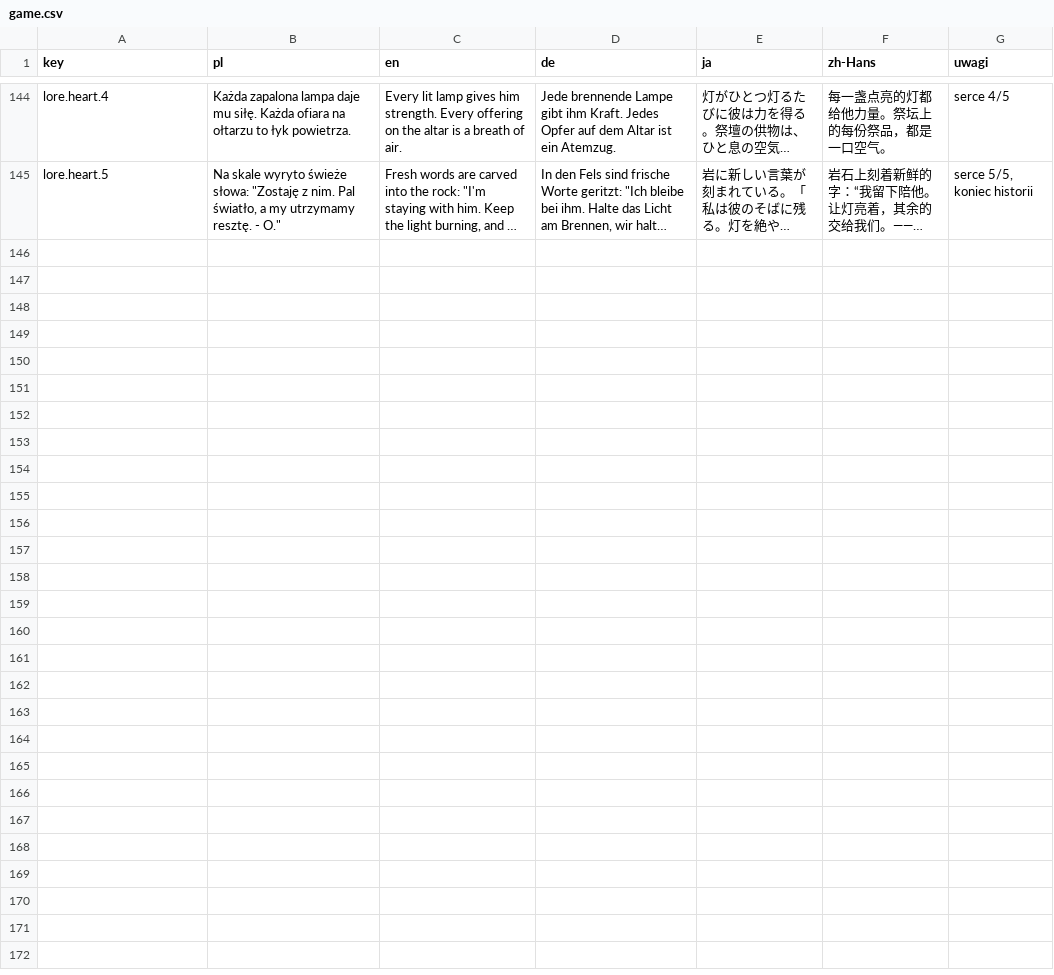
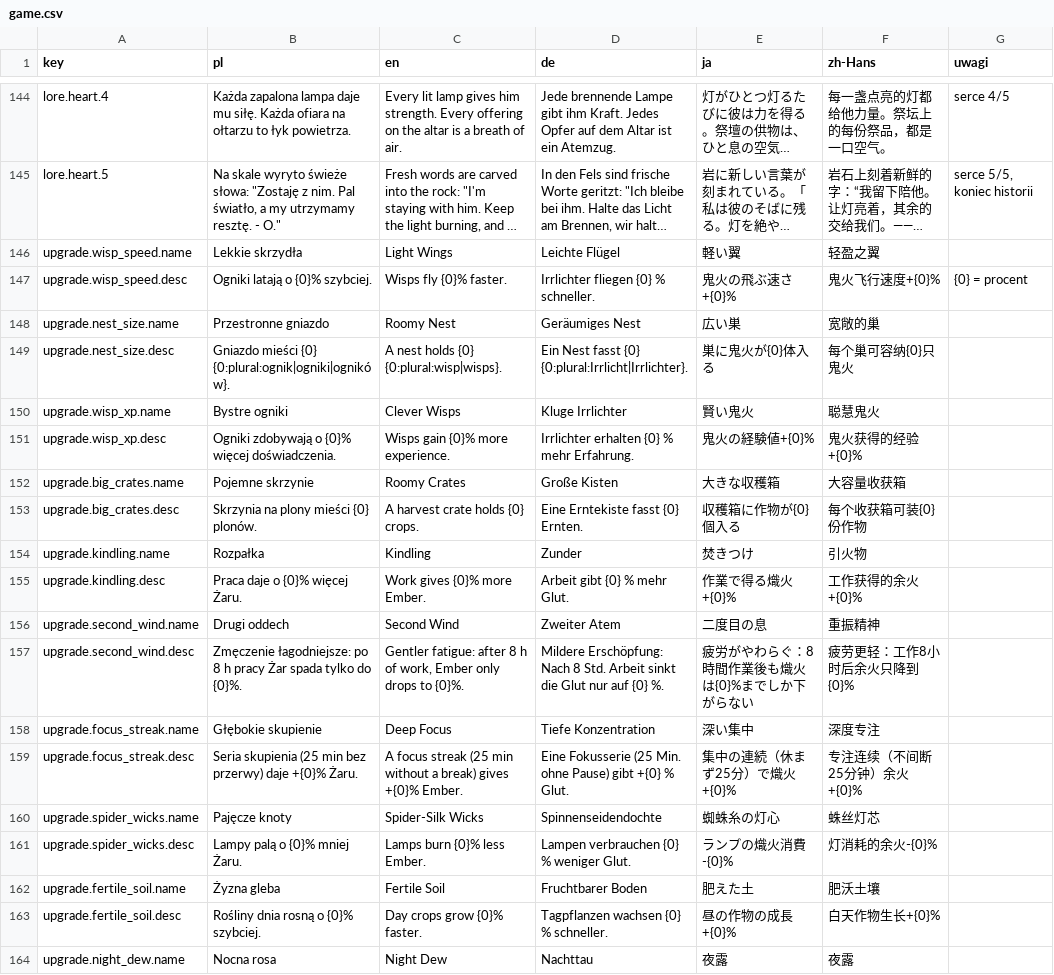
Before and after one commit to Eziek/Eziek, a CSV file: Assets/_Project/Localization/game.csv, drawn as a sheet; only a part is shown, gaps mark what is left out; long unchanged cells end in …; the diff covers the shown part only; the diff names each change by its address in the sheet, - before the commit and + after, or states it on an @@ line.

Commit message:
Drzewko ulepszeń: odkrywana mapa z ognikiem w środku, 14 nowych ulepszeń
- Strona Ulepszenia jako drzewko: kupione złote, dostępne pulsują, następne
  „we mgle” (kłódka), dalsze ukryte; dymek z efektem i kosztem, klik kupuje.
- 4 gałęzie: rój (skrzydła, gniazdo 4-5, doświadczenie, skrzynie 30-40),
  Żar (rozpałka, drugi oddech, głębokie skupienie, pajęcze knoty), ziemia
  (żyzna gleba, nocna rosa, krzyżowanie, dzikie runy), handel (uczciwy
  handel, szybka łódź). Efekty w UpgradeEffects, układ w UpgradeTree.
- Ikony skrzydła, skrzyni i rosy; teksty w 5 językach; atrapy Vector2.Min/Max.

```diff
--- a/Assets/_Project/Localization/game.csv
+++ b/Assets/_Project/Localization/game.csv
+row 146: upgrade.wisp_speed.name | Lekkie skrzydła | Light Wings | Leichte Flügel | 軽い翼 | 轻盈之翼
+row 147: upgrade.wisp_speed.desc | Ogniki latają o {0}% szybciej. | Wisps fly {0}% faster. | Irrlichter fliegen {0} % schneller. | 鬼火の飛ぶ速さ+{0}% | 鬼火飞行速度+{0}% | {0} = procent
+row 148: upgrade.nest_size.name | Przestronne gniazdo | Roomy Nest | Geräumiges Nest | 広い巣 | 宽敞的巢
+row 149: upgrade.nest_size.desc | Gniazdo mieści {0} {0:plural:ognik|ogniki|ogników}. | A nest holds {0} {0:plural:wisp|wisps}. | Ein Nest fasst {0} {0:plural:Irrlicht|Irrlichter}. | 巣に鬼火が{0}体入る | 每个巢可容纳{0}只鬼火
+row 150: upgrade.wisp_xp.name | Bystre ogniki | Clever Wisps | Kluge Irrlichter | 賢い鬼火 | 聪慧鬼火
+row 151: upgrade.wisp_xp.desc | Ogniki zdobywają o {0}% więcej doświadczenia. | Wisps gain {0}% more experience. | Irrlichter erhalten {0} % mehr Erfahrung. | 鬼火の経験値+{0}% | 鬼火获得的经验+{0}%
+row 152: upgrade.big_crates.name | Pojemne skrzynie | Roomy Crates | Große Kisten | 大きな収穫箱 | 大容量收获箱
+row 153: upgrade.big_crates.desc | Skrzynia na plony mieści {0} plonów. | A harvest crate holds {0} crops. | Eine Erntekiste fasst {0} Ernten. | 収穫箱に作物が{0}個入る | 每个收获箱可装{0}份作物
+row 154: upgrade.kindling.name | Rozpałka | Kindling | Zunder | 焚きつけ | 引火物
+row 155: upgrade.kindling.desc | Praca daje o {0}% więcej Żaru. | Work gives {0}% more Ember. | Arbeit gibt {0} % mehr Glut. | 作業で得る熾火+{0}% | 工作获得的余火+{0}%
+row 156: upgrade.second_wind.name | Drugi oddech | Second Wind | Zweiter Atem | 二度目の息 | 重振精神
+row 157: upgrade.second_wind.desc | Zmęczenie łagodniejsze: po 8 h pracy Żar spada tylko do {0}%. | Gentler fatigue: after 8 h of work, Ember only drops to {0}%. | Mildere Erschöpfung: Nach 8 Std. Arbeit sinkt die Glut nur auf {0} %. | 疲労がやわらぐ：8時間作業後も熾火は{0}%までしか下がらない | 疲劳更轻：工作8小时后余火只降到{0}%
+row 158: upgrade.focus_streak.name | Głębokie skupienie | Deep Focus | Tiefe Konzentration | 深い集中 | 深度专注
+row 159: upgrade.focus_streak.desc | Seria skupienia (25 min bez przerwy) daje +{0}% Żaru. | A focus streak (25 min without a break) gives +{0}% Ember. | Eine Fokusserie (25 Min. ohne Pause) gibt +{0} % Glut. | 集中の連続（休まず25分）で熾火+{0}% | 专注连续（不间断25分钟）余火+{0}%
+row 160: upgrade.spider_wicks.name | Pajęcze knoty | Spider-Silk Wicks | Spinnenseidendochte | 蜘蛛糸の灯心 | 蛛丝灯芯
+row 161: upgrade.spider_wicks.desc | Lampy palą o {0}% mniej Żaru. | Lamps burn {0}% less Ember. | Lampen verbrauchen {0} % weniger Glut. | ランプの熾火消費-{0}% | 灯消耗的余火-{0}%
+row 162: upgrade.fertile_soil.name | Żyzna gleba | Fertile Soil | Fruchtbarer Boden | 肥えた土 | 肥沃土壤
+row 163: upgrade.fertile_soil.desc | Rośliny dnia rosną o {0}% szybciej. | Day crops grow {0}% faster. | Tagpflanzen wachsen {0} % schneller. | 昼の作物の成長+{0}% | 白天作物生长+{0}%
+row 164: upgrade.night_dew.name | Nocna rosa | Night Dew | Nachttau | 夜露 | 夜露
```
Also changed, not shown: 9 added rows and 1 edited cell elsewhere in this file, Assets/_Project/Localization/ui.csv, 23 other files.
